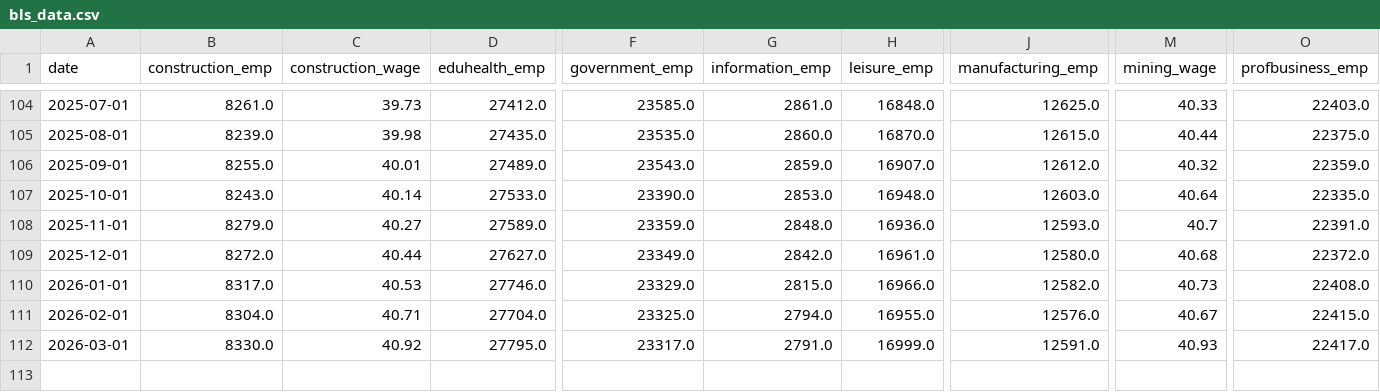
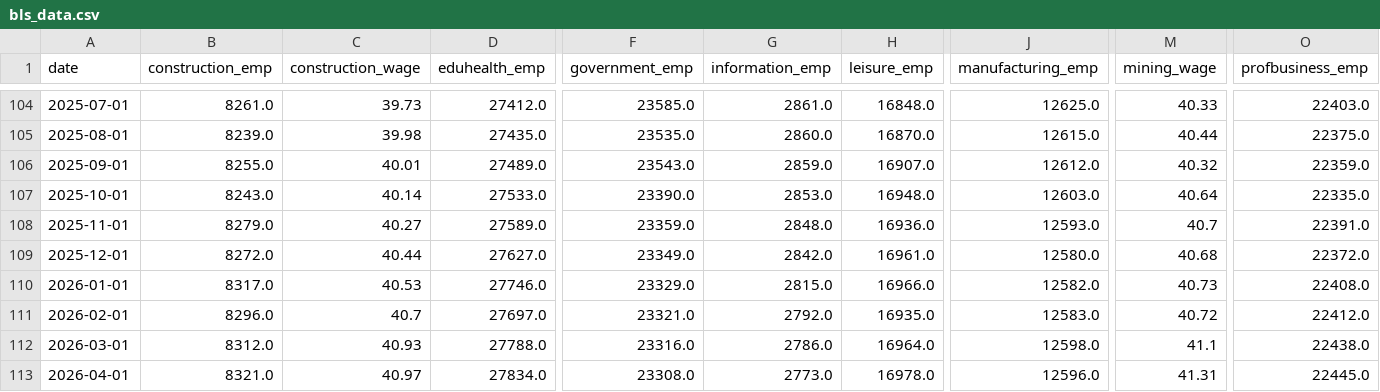
Before and after one commit to TrentonSedlacek/bls_dashboard, a CSV file: data/bls_data.csv, drawn as a sheet; only a part is shown, gaps mark what is left out; rows hold the shown columns only; the diff covers the shown part only; the diff names each change by its address in the sheet, - before the commit and + after, or states it on an @@ line.

```diff
--- a/data/bls_data.csv
+++ b/data/bls_data.csv
-B111 (construction_emp): 8304.0
+B111 (construction_emp): 8296.0
-C111 (construction_wage): 40.71
+C111 (construction_wage): 40.7
-D111 (eduhealth_emp): 27704.0
+D111 (eduhealth_emp): 27697.0
-F111 (government_emp): 23325.0
+F111 (government_emp): 23321.0
-G111 (information_emp): 2794.0
+G111 (information_emp): 2792.0
-H111 (leisure_emp): 16955.0
+H111 (leisure_emp): 16935.0
-J111 (manufacturing_emp): 12576.0
+J111 (manufacturing_emp): 12583.0
-M111 (mining_wage): 40.67
+M111 (mining_wage): 40.72
-O111 (profbusiness_emp): 22415.0
+O111 (profbusiness_emp): 22412.0
-B112 (construction_emp): 8330.0
+B112 (construction_emp): 8312.0
-C112 (construction_wage): 40.92
+C112 (construction_wage): 40.93
-D112 (eduhealth_emp): 27795.0
+D112 (eduhealth_emp): 27788.0
-F112 (government_emp): 23317.0
+F112 (government_emp): 23316.0
-G112 (information_emp): 2791.0
+G112 (information_emp): 2786.0
-H112 (leisure_emp): 16999.0
+H112 (leisure_emp): 16964.0
-J112 (manufacturing_emp): 12591.0
+J112 (manufacturing_emp): 12598.0
-M112 (mining_wage): 40.93
+M112 (mining_wage): 41.1
-O112 (profbusiness_emp): 22417.0
+O112 (profbusiness_emp): 22438.0
+row 113: 2026-04-01 | 8321.0 | 40.97 | 27834.0 | 23308.0 | 2773.0 | 16978.0 | 12596.0 | 41.31 | 22445.0
```
Also changed, not shown: 24 edited cells elsewhere in this file.
